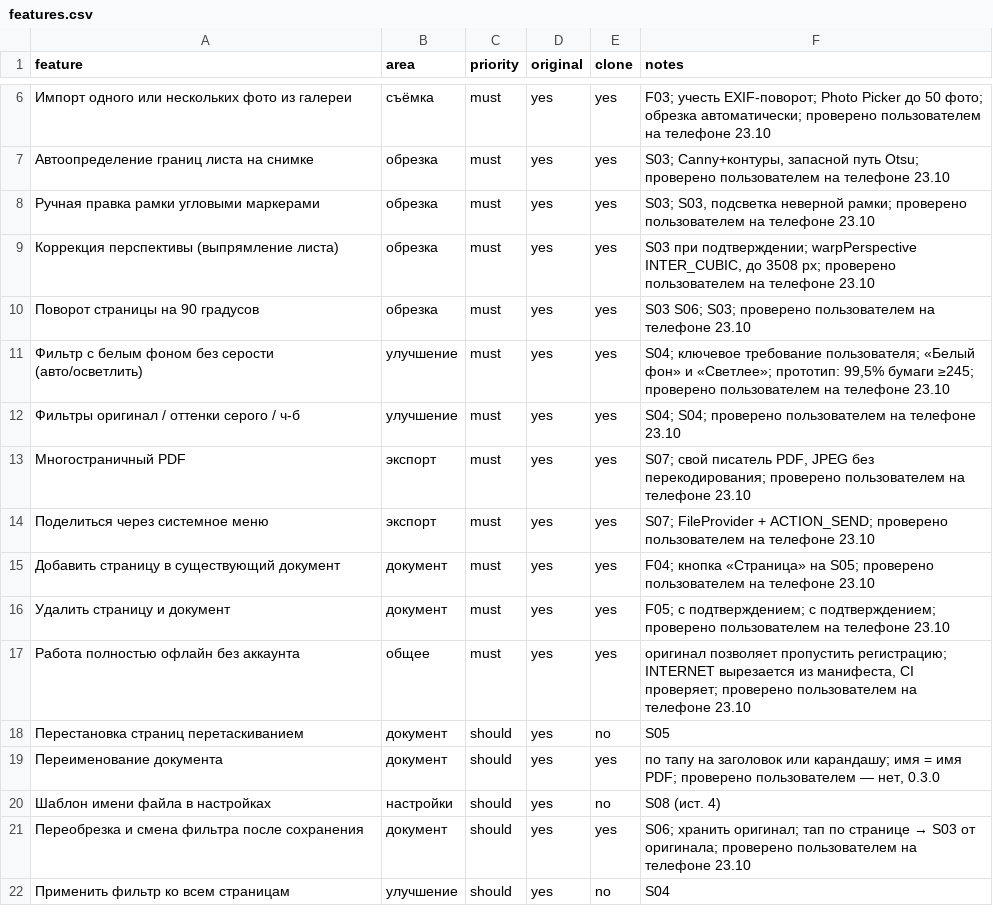
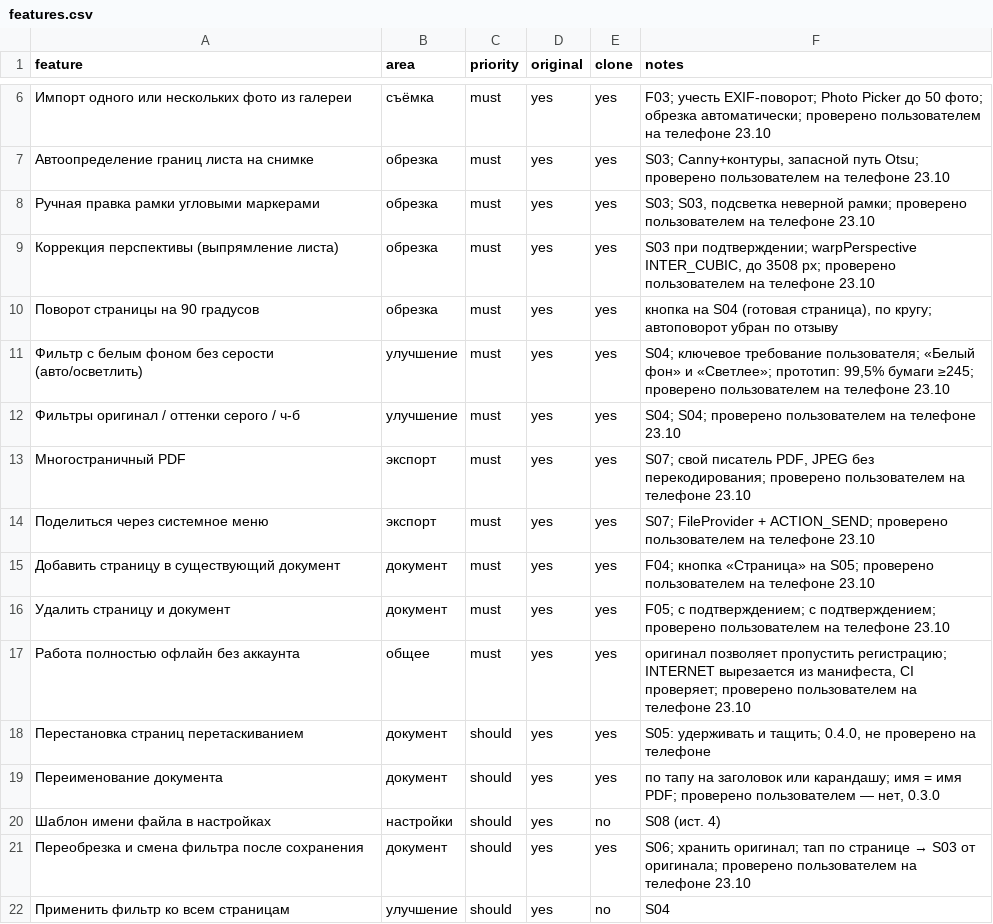
Before and after one commit to nik559911-cell/CloneScaner, a CSV file: replica/features.csv, drawn as a sheet; only a part is shown, gaps mark what is left out.

```diff
--- a/replica/features.csv
+++ b/replica/features.csv
@@ -9,3 +9,3 @@ feature,area,priority,original,clone,notes
 Коррекция перспективы (выпрямление листа),обрезка,must,yes,yes,"S03 при подтверждении; warpPerspective INTER_CUBIC, до 3508 px; проверено пользователем на телефоне 23.10"
-Поворот страницы на 90 градусов,обрезка,must,yes,yes,S03 S06; S03; проверено пользователем на телефоне 23.10
+Поворот страницы на 90 градусов,обрезка,must,yes,yes,"кнопка на S04 (готовая страница), по кругу; автоповорот убран по отзыву"
 Фильтр с белым фоном без серости (авто/осветлить),улучшение,must,yes,yes,"S04; ключевое требование пользователя; «Белый фон» и «Светлее»; прототип: 99,5% бумаги ≥245; проверено пользователем на телефоне 23.10"
@@ -17,3 +17,3 @@ feature,area,priority,original,clone,notes
 Работа полностью офлайн без аккаунта,общее,must,yes,yes,"оригинал позволяет пропустить регистрацию; INTERNET вырезается из манифеста, CI проверяет; проверено пользователем на телефоне 23.10"
-Перестановка страниц перетаскиванием,документ,should,yes,no,S05
+Перестановка страниц перетаскиванием,документ,should,yes,yes,"S05: удерживать и тащить; 0.4.0, не проверено на телефоне"
 Переименование документа,документ,should,yes,yes,"по тапу на заголовок или карандашу; имя = имя PDF; проверено пользователем — нет, 0.3.0"
```
Also changed, not shown: 1 other file.
